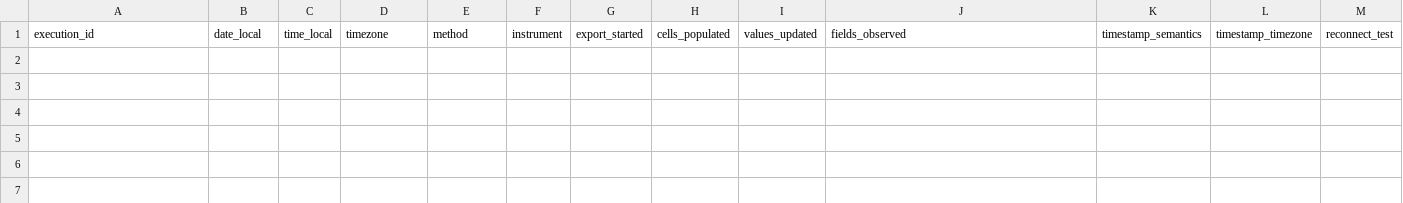
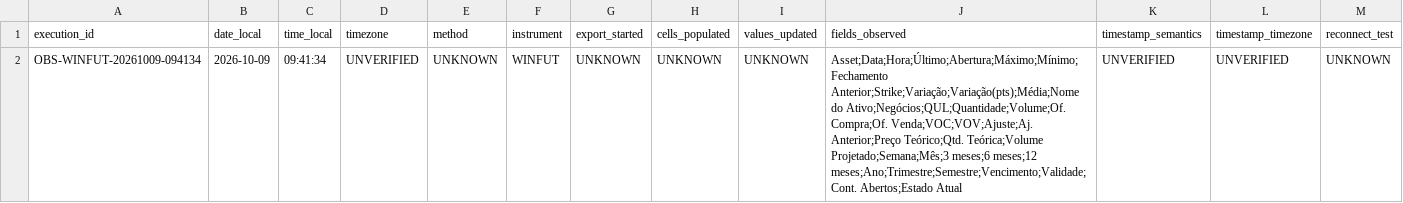
Before and after one commit to carlos-andrade/BLOOMBERG_MAIL, a CSV file: TESTES_RTD_DD/REGISTRO_RESULTADOS_RTD_DDE.csv, drawn as a sheet; only a part is shown; rows hold the shown columns only; the diff names each change by its address in the sheet, - before the commit and + after, or states it on an @@ line.

Commit message:
test: registar observação WINFUT recebida

```diff
--- a/TESTES_RTD_DD/REGISTRO_RESULTADOS_RTD_DDE.csv
+++ b/TESTES_RTD_DD/REGISTRO_RESULTADOS_RTD_DDE.csv
+row 2: OBS-WINFUT-20261009-094134 | 2026-10-09 | 09:41:34 | UNVERIFIED | UNKNOWN | WINFUT | UNKNOWN | UNKNOWN | UNKNOWN | Asset;Data;Hora;Último;Abertura;Máximo;Mínimo;Fechamento Anterior;Strike;Variação;Variação(pts);Média;Nome do Ativo;Negócios;QUL;Quantidade;Volume;Of. Compra;Of. Venda;VOC;VOV;Ajuste;Aj. Anterior;Preço Teórico;Qtd. Teórica;Volume Projetado;Semana;Mês;3 meses;6 meses;12 meses;Ano;Trimestre;Semestre;Vencimento;Validade;Cont. Abertos;Estado Atual | UNVERIFIED | UNVERIFIED | UNKNOWN
```
